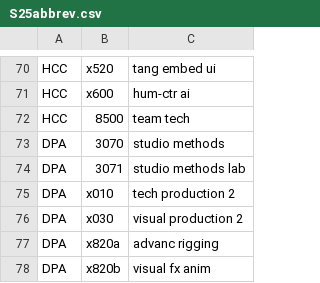
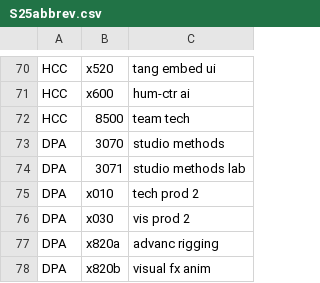
Before and after one commit to ullmer/tangibles, a CSV file: content/cuSocClasses.01/S25abbrev.csv, drawn as a sheet; only a part is shown, gaps mark what is left out.

```diff
--- a/content/cuSocClasses.01/S25abbrev.csv
+++ b/content/cuSocClasses.01/S25abbrev.csv
@@ -74,4 +74,4 @@ DPA,3070,studio methods
 DPA,3071,studio methods lab
-DPA,x010,tech production 2
-DPA,x030,visual production 2
+DPA,x010,tech prod 2
+DPA,x030,vis  prod 2
 DPA,x820a,advanc rigging
```
Also changed, not shown: content/cuSocClasses.01/S25.csv.
